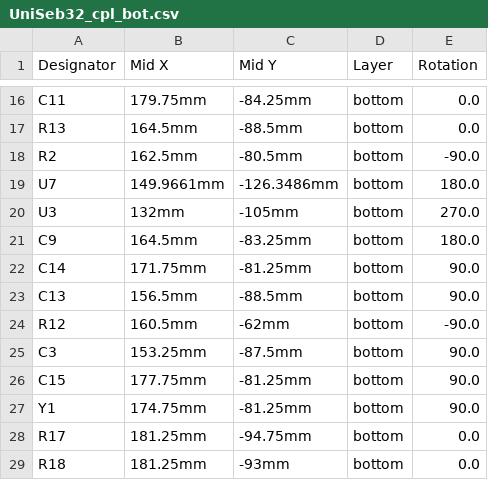
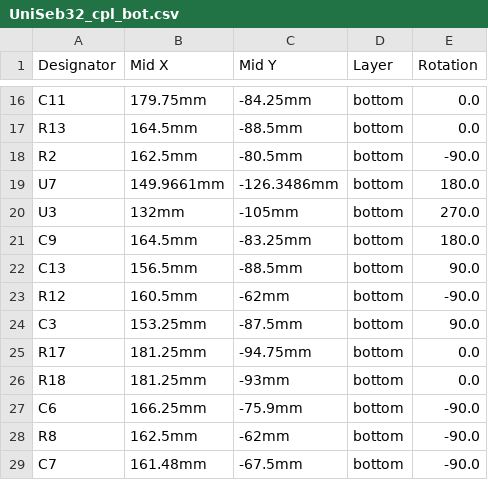
Before and after one commit to baschdello/UniSeb32, a CSV file: UniSeb32_cpl_bot.csv, drawn as a sheet; only a part is shown, gaps mark what is left out; the shorter side is filled out with more unchanged rows; the diff names each change by its address in the sheet, - before the commit and + after, or states it on an @@ line.

```diff
--- a/UniSeb32_cpl_bot.csv
+++ b/UniSeb32_cpl_bot.csv
-row 22: C14 | 171.75mm | -81.25mm | bottom | 90.0
-row 26: C15 | 177.75mm | -81.25mm | bottom | 90.0
-row 27: Y1 | 174.75mm | -81.25mm | bottom | 90.0
```
Also changed, not shown: UniSeb32_bom_bot.csv, 16 other files.
